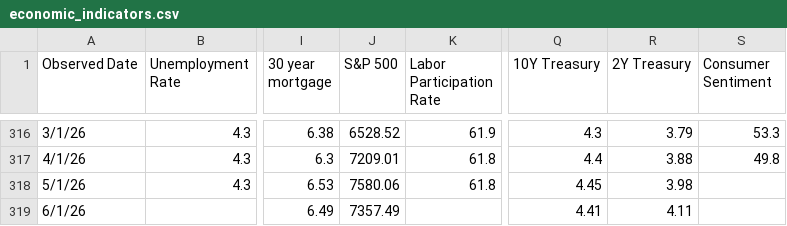
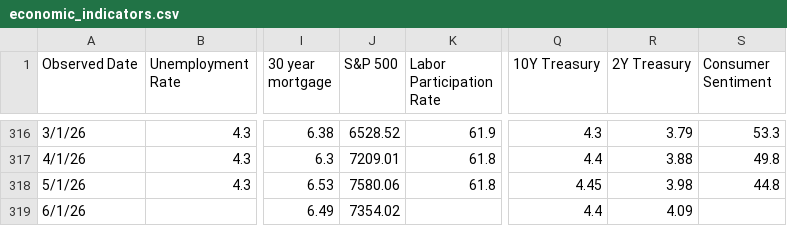
Before and after one commit to browningtons/economic-dashboard, a CSV file: public/data/economic_indicators.csv, drawn as a sheet; only a part is shown, gaps mark what is left out; the diff names each change by its address in the sheet, - before the commit and + after, or states it on an @@ line.

```diff
--- a/public/data/economic_indicators.csv
+++ b/public/data/economic_indicators.csv
-S318 (Consumer Sentiment): (empty)
+S318 (Consumer Sentiment): 44.8
-J319 (S&P 500): 7357.49
+J319 (S&P 500): 7354.02
-Q319 (10Y Treasury): 4.41
+Q319 (10Y Treasury): 4.4
-R319 (2Y Treasury): 4.11
+R319 (2Y Treasury): 4.09
```
Also changed, not shown: 1 other file.
